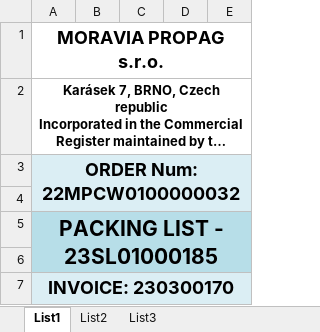
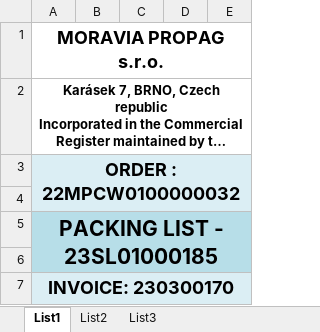
Before and after one commit to Ex4m/Invoice-to-packing-list-convertor, an Excel workbook: PL 23SL01000185 Nicosia CY.xlsx, sheet List1, drawn as a sheet; only a part is shown; long unchanged cells end in …; values as stored, in another font and other column widths than the file's, no borders; the diff names each change by its address in the sheet, - before the commit and + after, or states it on an @@ line.

```diff
--- a/PL 23SL01000185 Nicosia CY.xlsx (sheet List1)
+++ b/PL 23SL01000185 Nicosia CY.xlsx (sheet List1)
-A3: ORDER Num: 22MPCW0100000032
+A3: ORDER : 22MPCW0100000032
```
Also changed, not shown: PL 23MH01000107 Pointe-Claire CA.xlsx, 4 other files.
